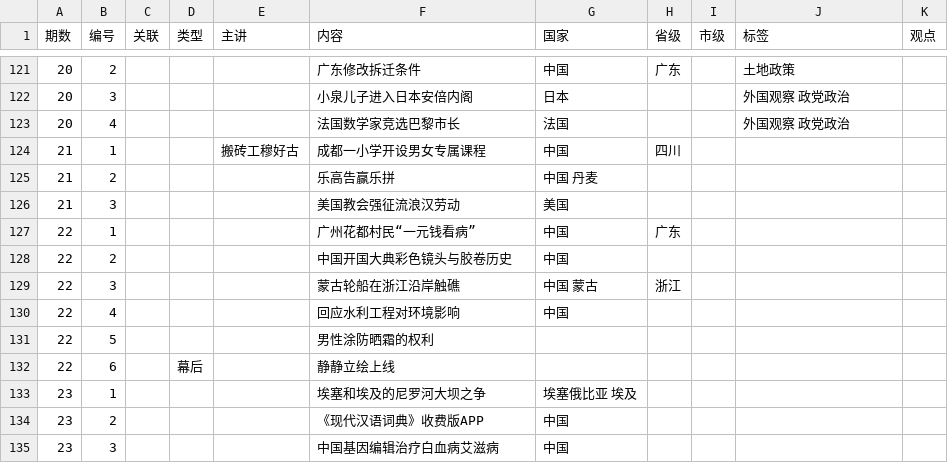
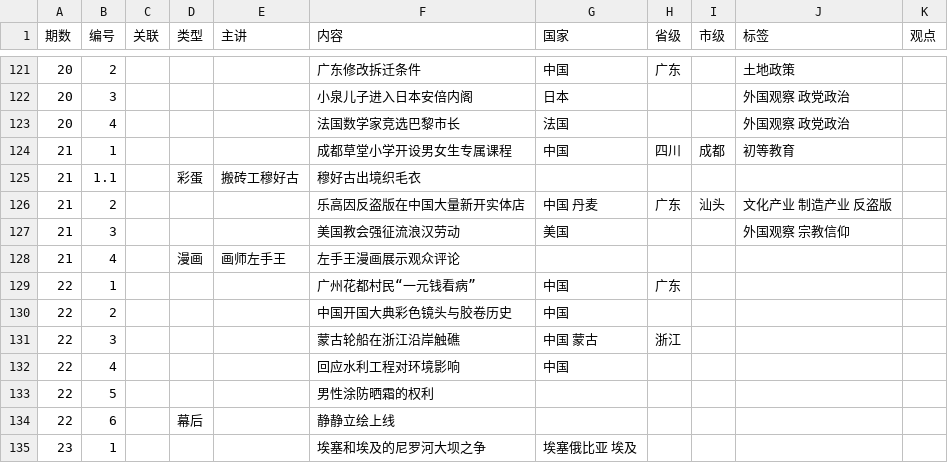
Before and after one commit to bedtimenewsdb/bndb, a CSV file: data/bndb.csv, drawn as a sheet; only a part is shown, gaps mark what is left out; the shorter side is filled out with more unchanged rows.

Commit message:
Update bndb.csv

```diff
--- a/data/bndb.csv
+++ b/data/bndb.csv
@@ -123,5 +123,7 @@
 20,4,,,,法国数学家竞选巴黎市长,法国,,,外国观察 政党政治,
-21,1,,,搬砖工穆好古,成都一小学开设男女专属课程,中国,四川,,,
-21,2,,,,乐高告赢乐拼,中国 丹麦,,,,
-21,3,,,,美国教会强征流浪汉劳动,美国,,,,
+21,1,,,,成都草堂小学开设男女生专属课程,中国,四川,成都,初等教育,
+21,1.1,,彩蛋,搬砖工穆好古,穆好古出境织毛衣,,,,,
+21,2,,,,乐高因反盗版在中国大量新开实体店,中国 丹麦,广东,汕头,文化产业 制造产业 反盗版,
+21,3,,,,美国教会强征流浪汉劳动,美国,,,外国观察 宗教信仰,
+21,4,,漫画,画师左手王,左手王漫画展示观众评论,,,,,
 22,1,,,,广州花都村民“一元钱看病”,中国,广东,,,
```
